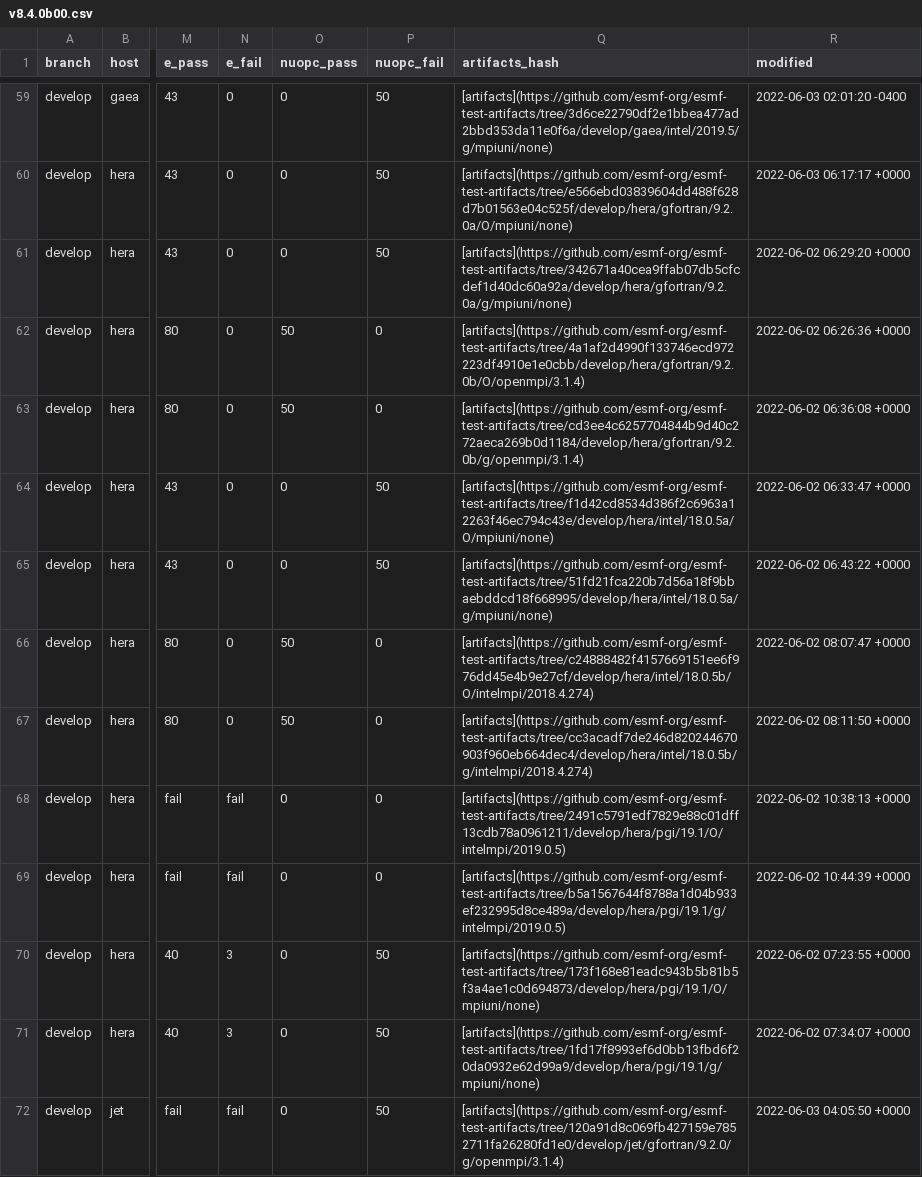
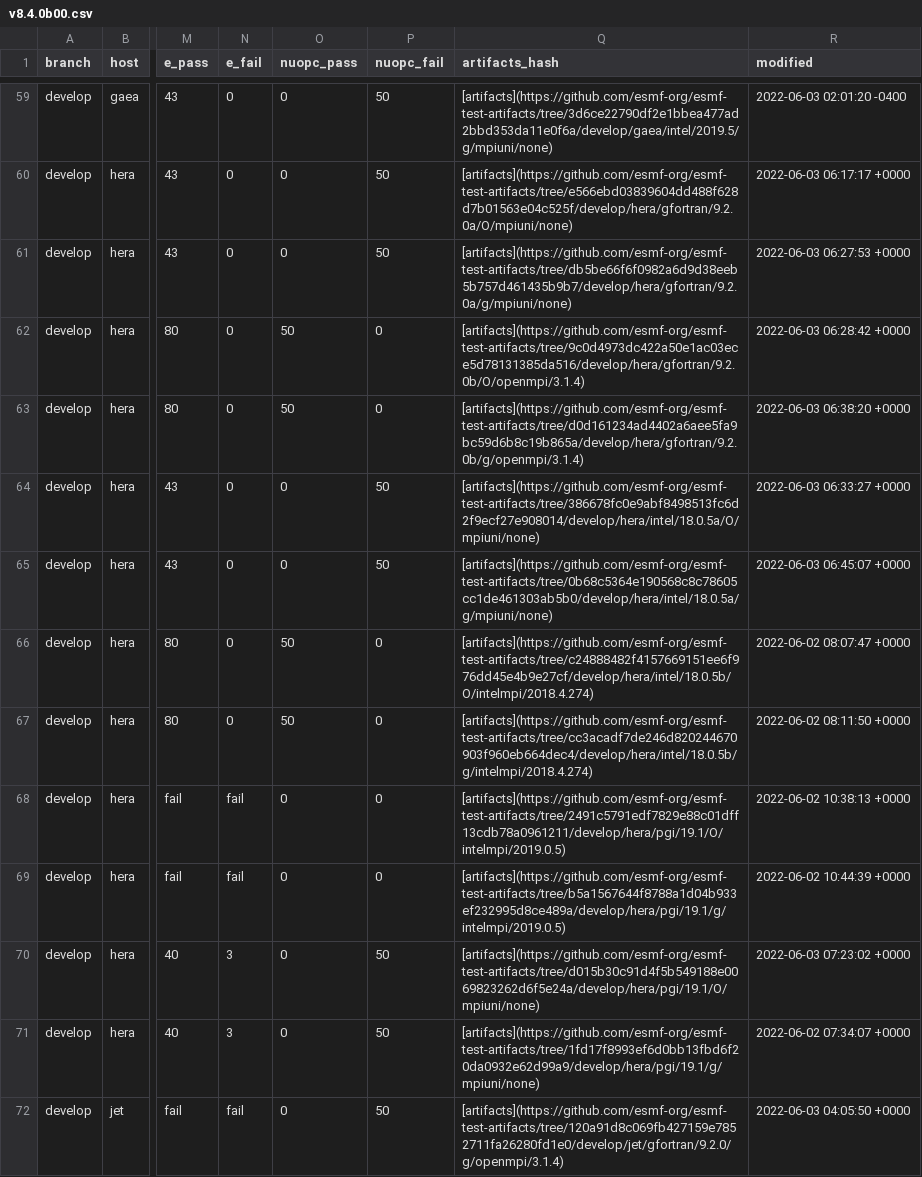
Before and after one commit to esmf-org/esmf-test-summary-2022-07, a CSV file: develop/v8.4.0b00.csv, drawn as a sheet; only a part is shown, gaps mark what is left out; the diff names each change by its address in the sheet, - before the commit and + after, or states it on an @@ line.

Commit message:
'updated summary for hash v8.4.0b00 on develop'

```diff
--- a/develop/v8.4.0b00.csv
+++ b/develop/v8.4.0b00.csv
-Q61 (artifacts_hash): [artifacts](https://github.com/esmf-org/esmf-test-artifacts/tree/342671a40cea9ffab07db5cfcdef1d40dc60a92a/develop/hera/gfortran/9.2.0a/g/mpiuni/none)
+Q61 (artifacts_hash): [artifacts](https://github.com/esmf-org/esmf-test-artifacts/tree/db5be66f6f0982a6d9d38eeb5b757d461435b9b7/develop/hera/gfortran/9.2.0a/g/mpiuni/none)
-R61 (modified): 2022-06-02 06:29:20 +0000
+R61 (modified): 2022-06-03 06:27:53 +0000
-Q62 (artifacts_hash): [artifacts](https://github.com/esmf-org/esmf-test-artifacts/tree/4a1af2d4990f133746ecd972223df4910e1e0cbb/develop/hera/gfortran/9.2.0b/O/openmpi/3.1.4)
+Q62 (artifacts_hash): [artifacts](https://github.com/esmf-org/esmf-test-artifacts/tree/9c0d4973dc422a50e1ac03ece5d78131385da516/develop/hera/gfortran/9.2.0b/O/openmpi/3.1.4)
-R62 (modified): 2022-06-02 06:26:36 +0000
+R62 (modified): 2022-06-03 06:28:42 +0000
-Q63 (artifacts_hash): [artifacts](https://github.com/esmf-org/esmf-test-artifacts/tree/cd3ee4c6257704844b9d40c272aeca269b0d1184/develop/hera/gfortran/9.2.0b/g/openmpi/3.1.4)
+Q63 (artifacts_hash): [artifacts](https://github.com/esmf-org/esmf-test-artifacts/tree/d0d161234ad4402a6aee5fa9bc59d6b8c19b865a/develop/hera/gfortran/9.2.0b/g/openmpi/3.1.4)
-R63 (modified): 2022-06-02 06:36:08 +0000
+R63 (modified): 2022-06-03 06:38:20 +0000
-Q64 (artifacts_hash): [artifacts](https://github.com/esmf-org/esmf-test-artifacts/tree/f1d42cd8534d386f2c6963a12263f46ec794c43e/develop/hera/intel/18.0.5a/O/mpiuni/none)
+Q64 (artifacts_hash): [artifacts](https://github.com/esmf-org/esmf-test-artifacts/tree/386678fc0e9abf8498513fc6d2f9ecf27e908014/develop/hera/intel/18.0.5a/O/mpiuni/none)
-R64 (modified): 2022-06-02 06:33:47 +0000
+R64 (modified): 2022-06-03 06:33:27 +0000
-Q65 (artifacts_hash): [artifacts](https://github.com/esmf-org/esmf-test-artifacts/tree/51fd21fca220b7d56a18f9bbaebddcd18f668995/develop/hera/intel/18.0.5a/g/mpiuni/none)
+Q65 (artifacts_hash): [artifacts](https://github.com/esmf-org/esmf-test-artifacts/tree/0b68c5364e190568c8c78605cc1de461303ab5b0/develop/hera/intel/18.0.5a/g/mpiuni/none)
-R65 (modified): 2022-06-02 06:43:22 +0000
+R65 (modified): 2022-06-03 06:45:07 +0000
-Q70 (artifacts_hash): [artifacts](https://github.com/esmf-org/esmf-test-artifacts/tree/173f168e81eadc943b5b81b5f3a4ae1c0d694873/develop/hera/pgi/19.1/O/mpiuni/none)
+Q70 (artifacts_hash): [artifacts](https://github.com/esmf-org/esmf-test-artifacts/tree/d015b30c91d4f5b549188e0069823262d6f5e24a/develop/hera/pgi/19.1/O/mpiuni/none)
-R70 (modified): 2022-06-02 07:23:55 +0000
+R70 (modified): 2022-06-03 07:23:02 +0000
```
Also changed, not shown: 2 other files.
